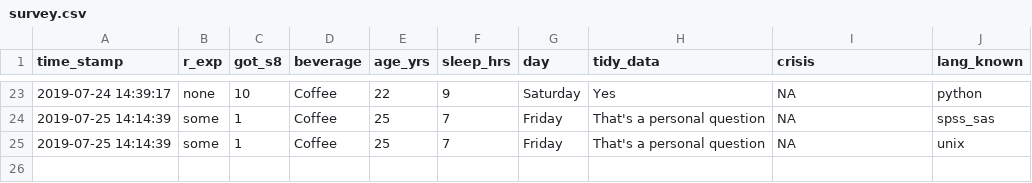
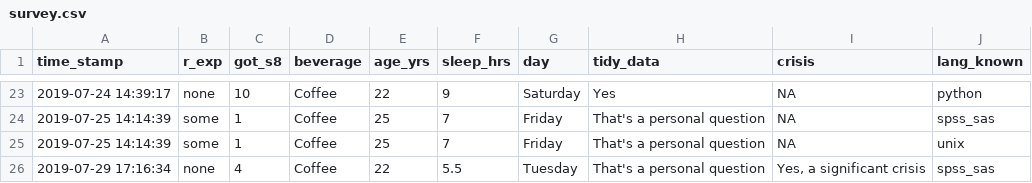
Before and after one commit to psu-psychology/r-bootcamp-2019, a CSV file: docs/data/csv/survey.csv, drawn as a sheet; only a part is shown, gaps mark what is left out.

```diff
--- a/docs/data/csv/survey.csv
+++ b/docs/data/csv/survey.csv
@@ -25 +25,2 @@
 2019-07-25 14:14:39,"some",1,"Coffee",25,7,"Friday","That's a personal question",NA,"unix"
+2019-07-29 17:16:34,"none",4,"Coffee",22,5.5,"Tuesday","That's a personal question","Yes, a significant crisis","spss_sas"
```
Also changed, not shown: data/csv/registrants.csv, data/csv/survey_raw.csv, 17 other files.
